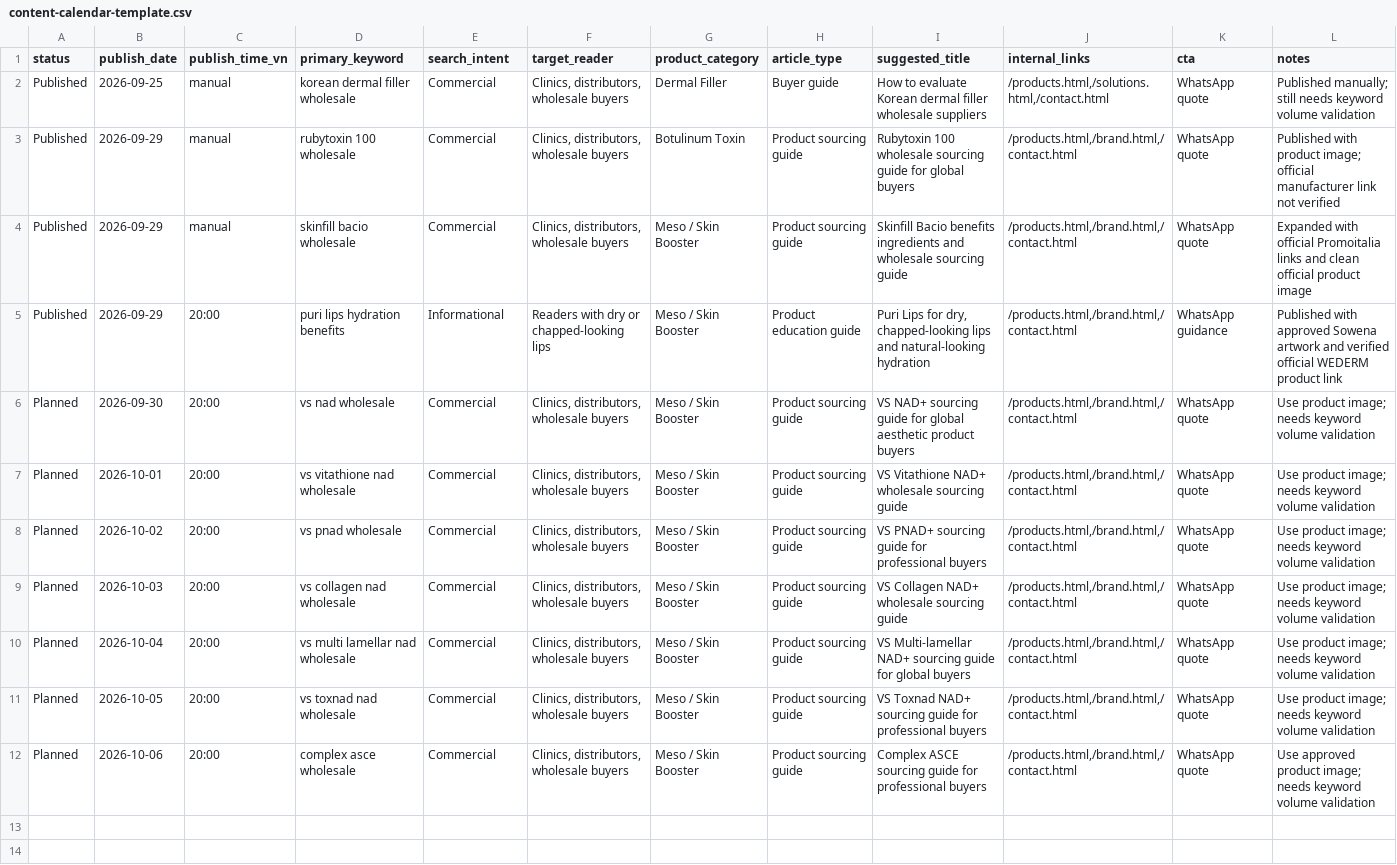
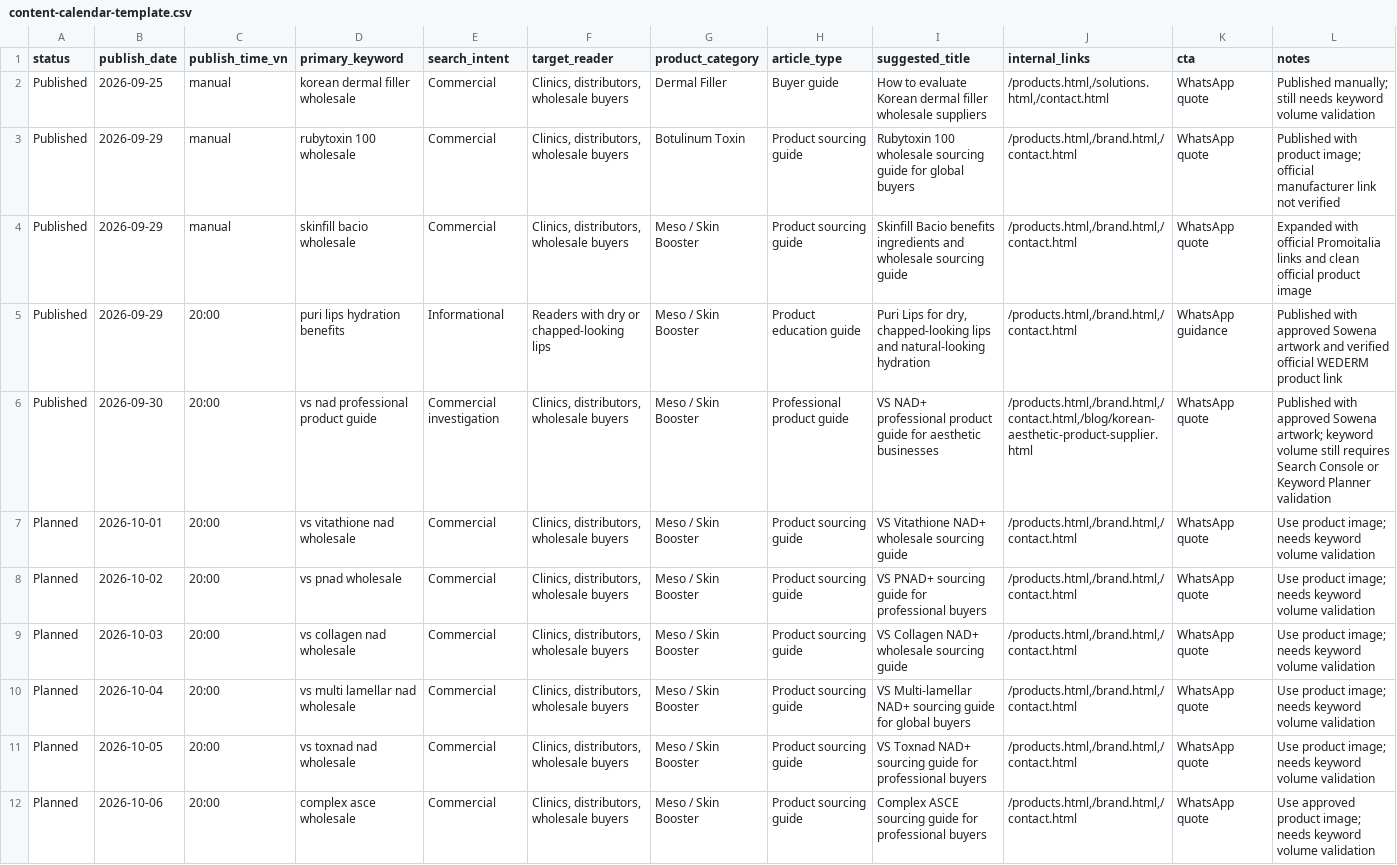
Before and after one commit to sowenabeauty/sowena-beauty-website, a CSV file: seo-automation/content-calendar-template.csv, drawn as a sheet.

```diff
--- a/seo-automation/content-calendar-template.csv
+++ b/seo-automation/content-calendar-template.csv
@@ -5,3 +5,3 @@ Published,2026-09-29,manual,skinfill bacio wholesale,Commercial,"Clinics, distri
 Published,2026-09-29,20:00,puri lips hydration benefits,Informational,"Readers with dry or chapped-looking lips",Meso / Skin Booster,Product education guide,"Puri Lips for dry, chapped-looking lips and natural-looking hydration","/products.html,/brand.html,/contact.html",WhatsApp guidance,Published with approved Sowena artwork and verified official WEDERM product link
-Planned,2026-09-30,20:00,vs nad wholesale,Commercial,"Clinics, distributors, wholesale buyers",Meso / Skin Booster,Product sourcing guide,VS NAD+ sourcing guide for global aesthetic product buyers,"/products.html,/brand.html,/contact.html",WhatsApp quote,Use product image; needs keyword volume validation
+Published,2026-09-30,20:00,vs nad professional product guide,Commercial investigation,"Clinics, distributors, wholesale buyers",Meso / Skin Booster,Professional product guide,VS NAD+ professional product guide for aesthetic businesses,"/products.html,/brand.html,/contact.html,/blog/korean-aesthetic-product-supplier.html",WhatsApp quote,Published with approved Sowena artwork; keyword volume still requires Search Console or Keyword Planner validation
 Planned,2026-10-01,20:00,vs vitathione nad wholesale,Commercial,"Clinics, distributors, wholesale buyers",Meso / Skin Booster,Product sourcing guide,VS Vitathione NAD+ wholesale sourcing guide,"/products.html,/brand.html,/contact.html",WhatsApp quote,Use product image; needs keyword volume validation
```
Also changed, not shown: seo-automation/product-seo-queue.csv, 8 other files.
